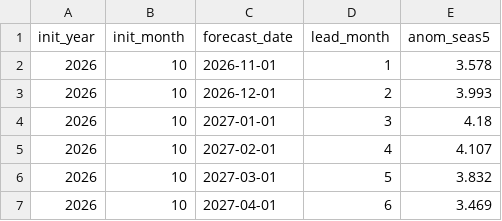
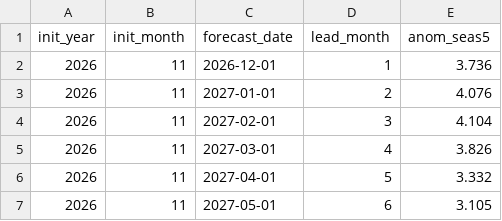
Before and after one commit to dbrisaro/climate-dashboard, a CSV file: data/forecasts/nino34_seas5_mean.csv, drawn as a sheet.

```diff
--- a/data/forecasts/nino34_seas5_mean.csv
+++ b/data/forecasts/nino34_seas5_mean.csv
@@ -1,7 +1,7 @@
 init_year,init_month,forecast_date,lead_month,anom_seas5
-2026,10,2026-11-01,1,3.578
-2026,10,2026-12-01,2,3.993
-2026,10,2027-01-01,3,4.18
-2026,10,2027-02-01,4,4.107
-2026,10,2027-03-01,5,3.832
-2026,10,2027-04-01,6,3.469
+2026,11,2026-12-01,1,3.736
+2026,11,2027-01-01,2,4.076
+2026,11,2027-02-01,3,4.104
+2026,11,2027-03-01,4,3.826
+2026,11,2027-04-01,5,3.332
+2026,11,2027-05-01,6,3.105
```
Also changed, not shown: data/forecasts/seas5_prcp_mmday_SA.csv, data/forecasts/seas5_t2m_anom_SA.csv, 4 other files.
